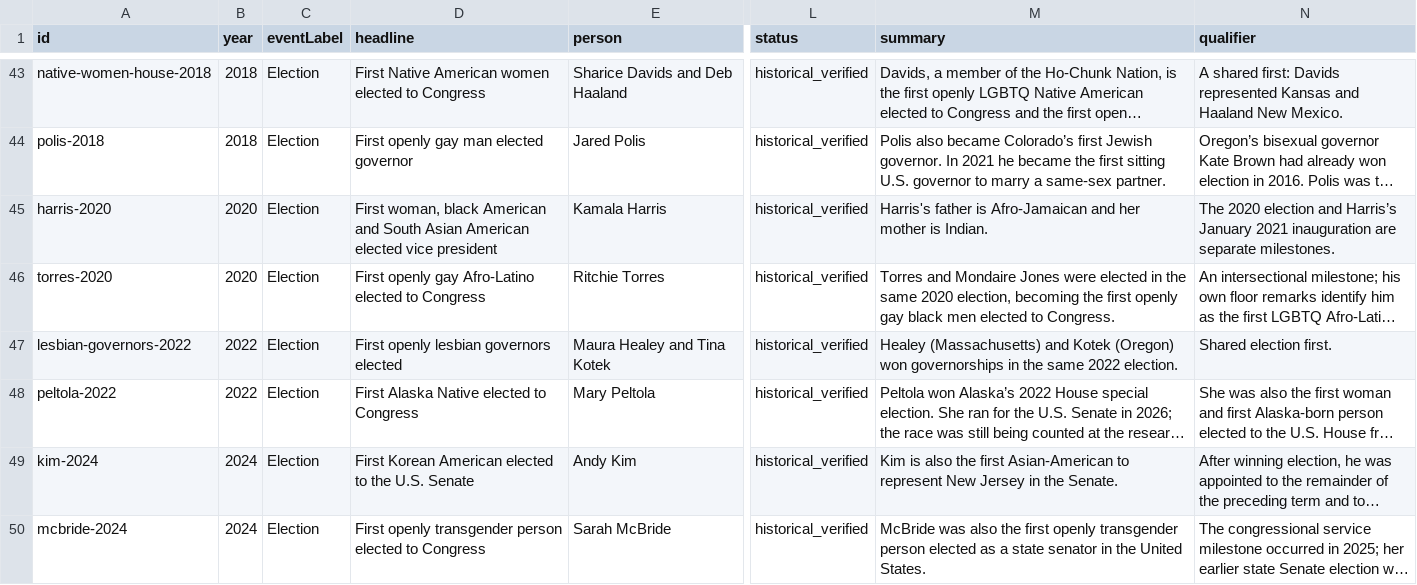
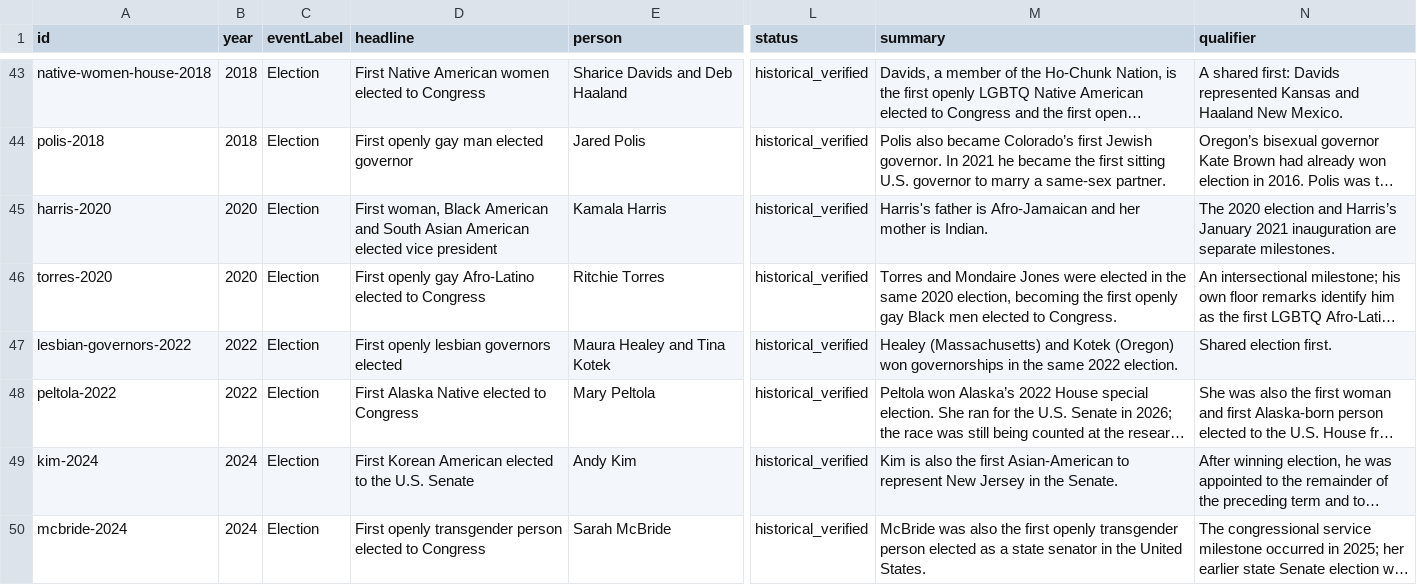
Before and after one commit to travelinreid/travelinreid.com, a CSV file: election-never-land/data.csv, drawn as a sheet; only a part is shown, gaps mark what is left out; long unchanged cells end in …; the diff covers the shown part only; the diff names each change by its address in the sheet, - before the commit and + after, or states it on an @@ line.

Commit message:
Capitalize Black when referring to people

```diff
--- a/election-never-land/data.csv
+++ b/election-never-land/data.csv
-D45 (headline): First woman, black American and…
+D45 (headline): First woman, Black American and…
-M46 (summary): …openly gay black men elected…
+M46 (summary): …openly gay Black men elected…
```
Also changed, not shown: 31 edited cells elsewhere in this file, 5 other files.
